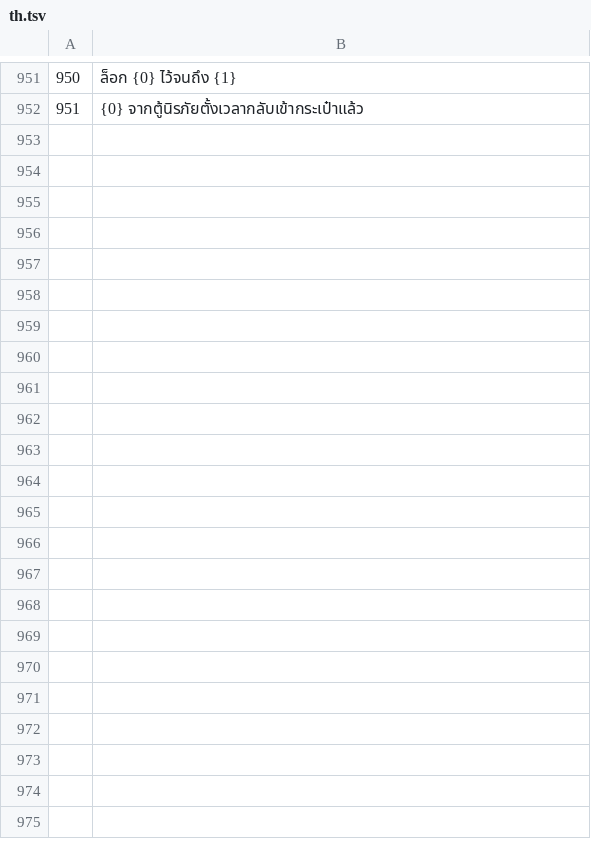
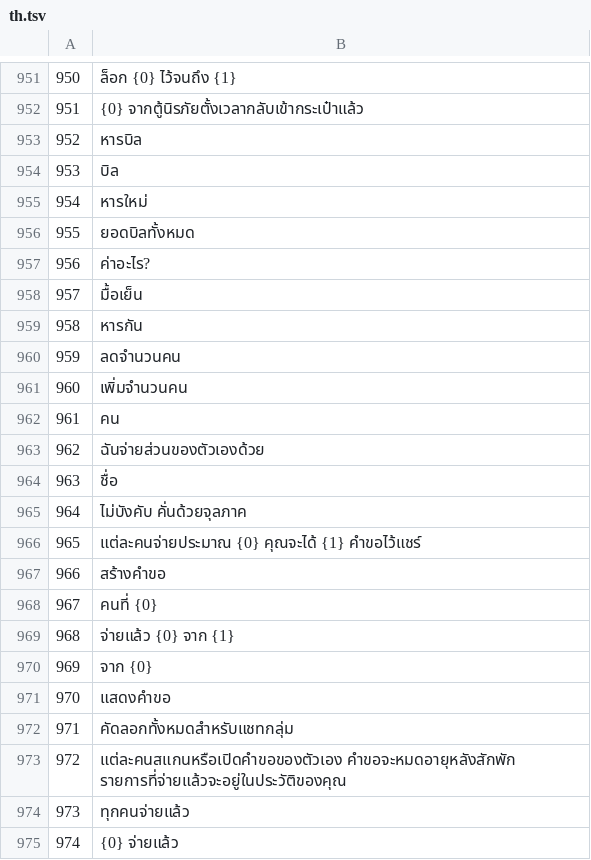
Before and after one commit to Random21m/blindsig, a TSV file: tools/i18n/tr/th.tsv, drawn as a sheet; only a part is shown, gaps mark what is left out; the diff names each change by its address in the sheet, - before the commit and + after, or states it on an @@ line.

```diff
--- a/tools/i18n/tr/th.tsv
+++ b/tools/i18n/tr/th.tsv
+row 953: 952 | หารบิล
+row 954: 953 | บิล
+row 955: 954 | หารใหม่
+row 956: 955 | ยอดบิลทั้งหมด
+row 957: 956 | ค่าอะไร?
+row 958: 957 | มื้อเย็น
+row 959: 958 | หารกัน
+row 960: 959 | ลดจำนวนคน
+row 961: 960 | เพิ่มจำนวนคน
+row 962: 961 | คน
+row 963: 962 | ฉันจ่ายส่วนของตัวเองด้วย
+row 964: 963 | ชื่อ
+row 965: 964 | ไม่บังคับ คั่นด้วยจุลภาค
+row 966: 965 | แต่ละคนจ่ายประมาณ {0} คุณจะได้ {1} คำขอไว้แชร์
+row 967: 966 | สร้างคำขอ
+row 968: 967 | คนที่ {0}
+row 969: 968 | จ่ายแล้ว {0} จาก {1}
+row 970: 969 | จาก {0}
+row 971: 970 | แสดงคำขอ
+row 972: 971 | คัดลอกทั้งหมดสำหรับแชทกลุ่ม
+row 973: 972 | แต่ละคนสแกนหรือเปิดคำขอของตัวเอง คำขอจะหมดอายุหลังสักพัก รายการที่จ่ายแล้วจะอยู่ในประวัติของคุณ
+row 974: 973 | ทุกคนจ่ายแล้ว
+row 975: 974 | {0} จ่ายแล้ว
```
Also changed, not shown: tools/i18n/tr/ar.tsv, tools/i18n/tr/de.tsv, 45 other files.
